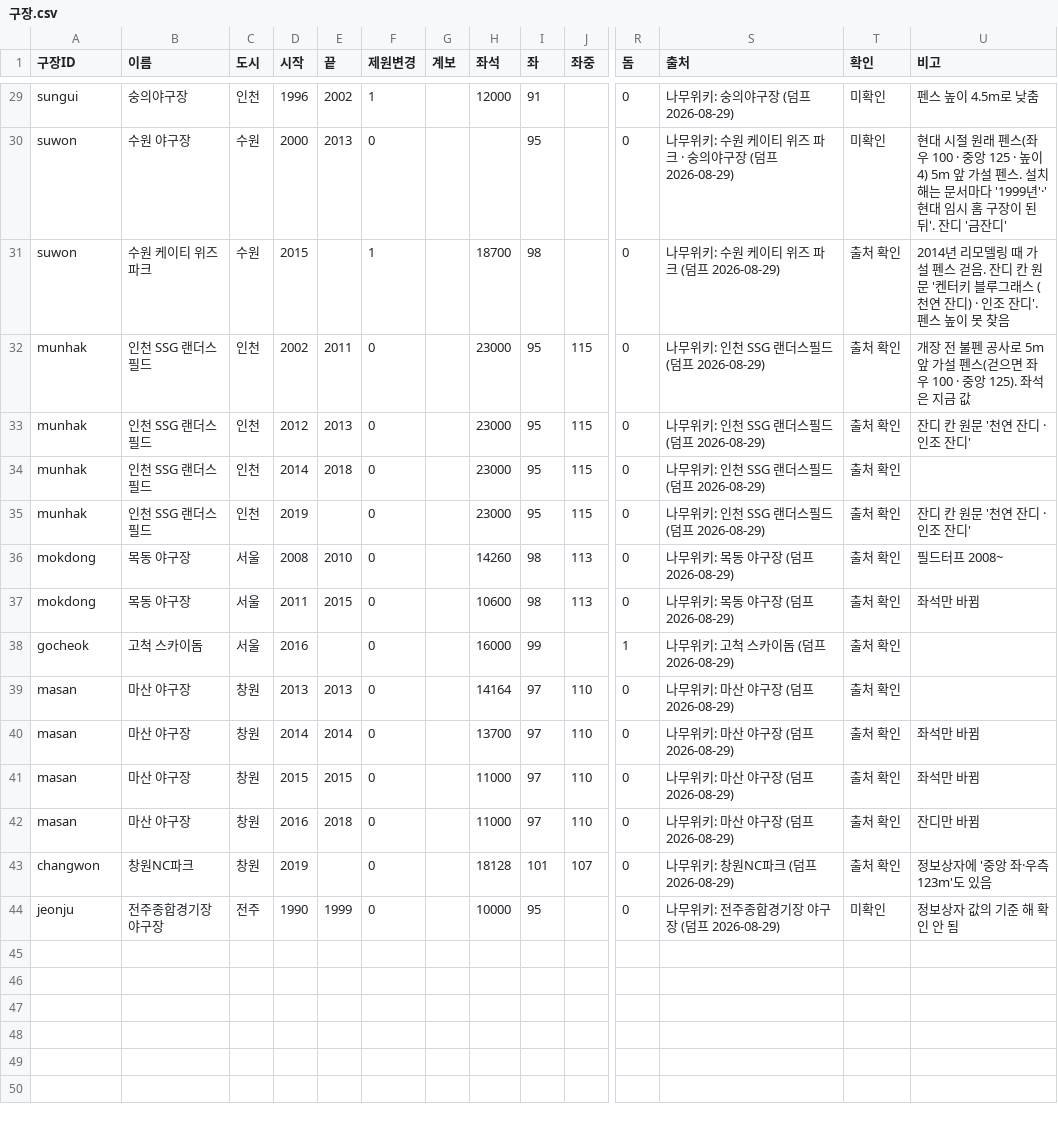
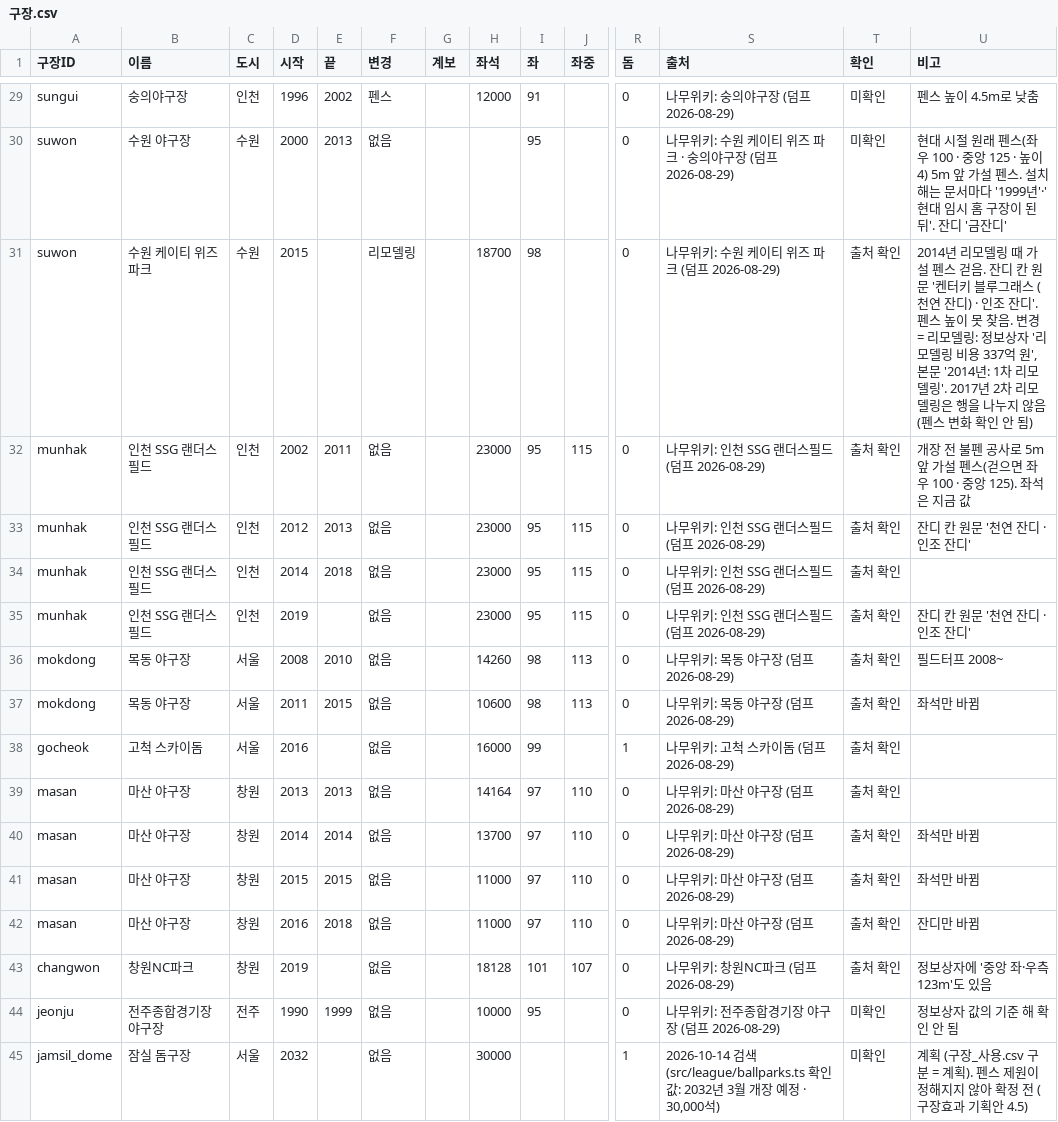
Before and after one commit to malyee52/kbo-gm, a CSV file: data-src/구장.csv, drawn as a sheet; only a part is shown, gaps mark what is left out; rows hold the shown columns only; the diff covers the shown part only; the diff names each change by its address in the sheet, - before the commit and + after, or states it on an @@ line.

```diff
--- a/data-src/구장.csv
+++ b/data-src/구장.csv
-F1: 제원변경
+F1: 변경
-F29 (변경): 1
+F29 (변경): 펜스
-F30 (변경): 0
+F30 (변경): 없음
-F31 (변경): 1
+F31 (변경): 리모델링
-U31 (비고): …못 찾음
+U31 (비고): …못 찾음. 변경 = 리모델링: 정보상자 '리모델링 비용 337억 원', 본문 '2014년: 1차 리모델링'. 2017년 2차 리모델링은 행을 나누지 않음 (펜스 변화 확인 안 됨)
-F32:F44 (변경): 0
+F32:F44 (변경): 없음
+row 45: jamsil_dome | 잠실 돔구장 | 서울 | 2032 |  | 없음 |  | 30000 |  |  | 1 | 2026-10-14 검색 (src/league/ballparks.ts 확인값: 2032년 3월 개장 예정 · 30,000석) | 미확인 | 계획 (구장_사용.csv 구분 = 계획). 펜스 제원이 정해지지 않아 확정 전 (구장효과 기획안 4.5)
```
Also changed, not shown: 29 edited cells elsewhere in this file, data-src/구장_사용.csv, 11 other files.
